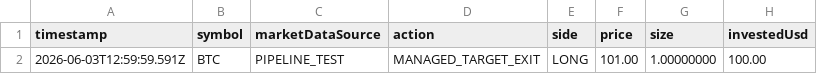
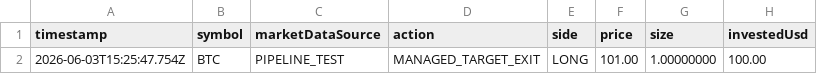
Before and after one commit to Bjproducts/bot, a CSV file: logs/attribution-pipeline-test/trades.csv, drawn as a sheet; only a part is shown; the diff names each change by its address in the sheet, - before the commit and + after, or states it on an @@ line.

```diff
--- a/logs/attribution-pipeline-test/trades.csv
+++ b/logs/attribution-pipeline-test/trades.csv
-A2 (timestamp): 2026-06-03T12:59:59.591Z
+A2 (timestamp): 2026-06-03T15:25:47.754Z
```
Also changed, not shown: logs/live-orders.csv, 15 other files.
